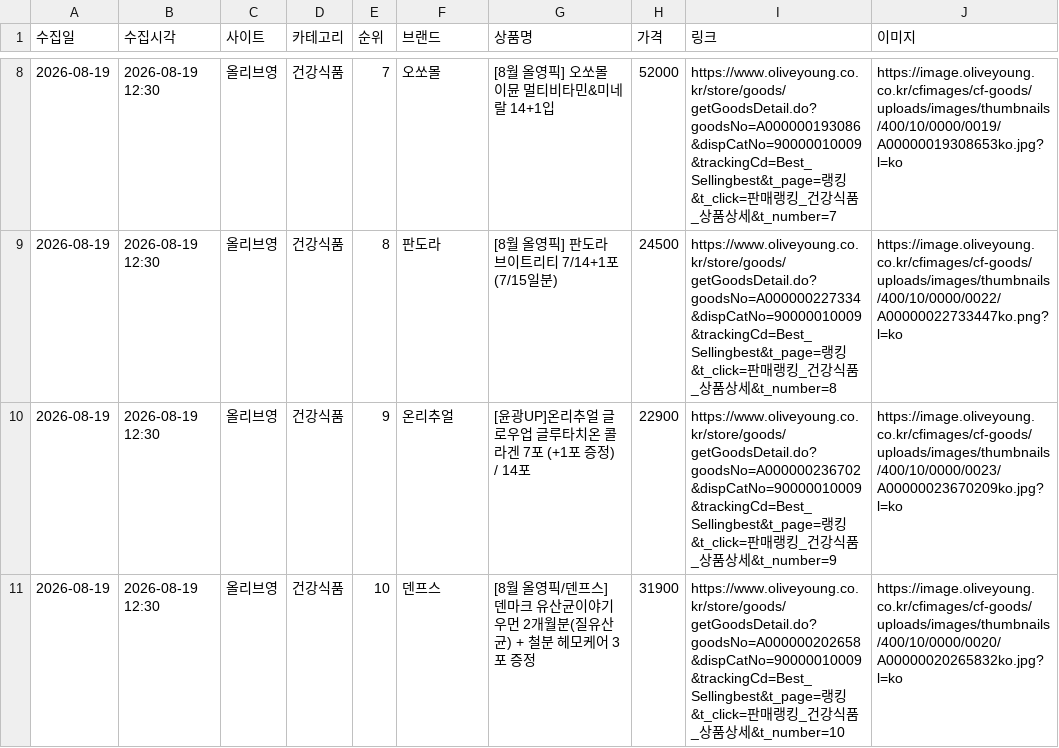
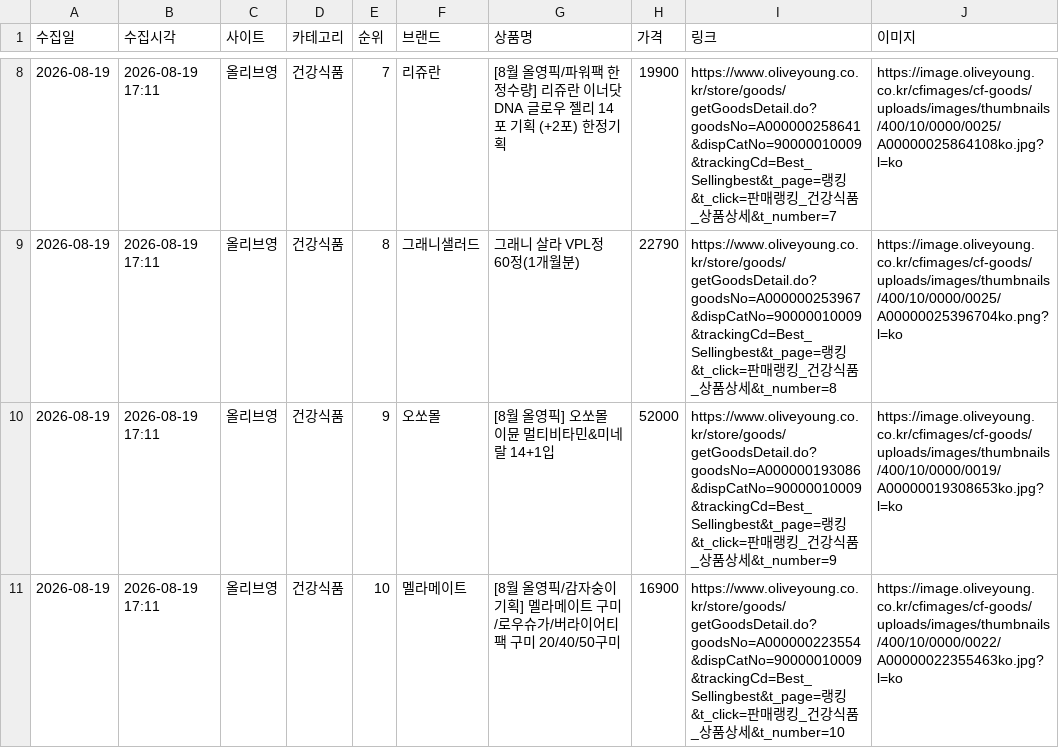
Before and after one commit to cptmqhdl/healthrank, a CSV file: data/raw/올리브영_2026-08-19.csv, drawn as a sheet; only a part is shown, gaps mark what is left out; the diff covers the shown part only.

```diff
--- a/data/raw/올리브영_2026-08-19.csv
+++ b/data/raw/올리브영_2026-08-19.csv
@@ -8,4 +8,4 @@
-2026-08-19,2026-08-19 12:30,올리브영,건강식품,7,오쏘몰,[8월 올영픽] 오쏘몰 이뮨 멀티비타민&미네랄 14+1입,52000,https://www.oliveyoung.co.kr/store/goods/getGoodsDetail.do?goodsNo=A000000193086&dispCatNo=90000010009&trackingCd=Best_Sellingbest&t_page=랭킹&t_click=판매랭킹_건강식품_상품상세&t_number=7,https://image.oliveyoung.co.kr/cfimages/cf-goods/uploads/images/thumbnails/400/10/0000/0019/A00000019308653ko.jpg?l=ko
-2026-08-19,2026-08-19 12:30,올리브영,건강식품,8,판도라,[8월 올영픽] 판도라 브이트리티 7/14+1포 (7/15일분),24500,https://www.oliveyoung.co.kr/store/goods/getGoodsDetail.do?goodsNo=A000000227334&dispCatNo=90000010009&trackingCd=Best_Sellingbest&t_page=랭킹&t_click=판매랭킹_건강식품_상품상세&t_number=8,https://image.oliveyoung.co.kr/cfimages/cf-goods/uploads/images/thumbnails/400/10/0000/0022/A00000022733447ko.png?l=ko
-2026-08-19,2026-08-19 12:30,올리브영,건강식품,9,온리추얼,[윤광UP]온리추얼 글로우업 글루타치온 콜라겐 7포 (+1포 증정) / 14포,22900,https://www.oliveyoung.co.kr/store/goods/getGoodsDetail.do?goodsNo=A000000236702&dispCatNo=90000010009&trackingCd=Best_Sellingbest&t_page=랭킹&t_click=판매랭킹_건강식품_상품상세&t_number=9,https://image.oliveyoung.co.kr/cfimages/cf-goods/uploads/images/thumbnails/400/10/0000/0023/A00000023670209ko.jpg?l=ko
-2026-08-19,2026-08-19 12:30,올리브영,건강식품,10,덴프스,[8월 올영픽/덴프스] 덴마크 유산균이야기 우먼 2개월분(질유산균) + 철분 헤모케어 3포 증정,31900,https://www.oliveyoung.co.kr/store/goods/getGoodsDetail.do?goodsNo=A000000202658&dispCatNo=90000010009&trackingCd=Best_Sellingbest&t_page=랭킹&t_click=판매랭킹_건강식품_상품상세&t_number=10,https://image.oliveyoung.co.kr/cfimages/cf-goods/uploads/images/thumbnails/400/10/0000/0020/A00000020265832ko.jpg?l=ko
+2026-08-19,2026-08-19 17:11,올리브영,건강식품,7,리쥬란,[8월 올영픽/파워팩 한정수량] 리쥬란 이너닷 DNA 글로우 젤리 14포 기획 (+2포) 한정기획,19900,https://www.oliveyoung.co.kr/store/goods/getGoodsDetail.do?goodsNo=A000000258641&dispCatNo=90000010009&trackingCd=Best_Sellingbest&t_page=랭킹&t_click=판매랭킹_건강식품_상품상세&t_number=7,https://image.oliveyoung.co.kr/cfimages/cf-goods/uploads/images/thumbnails/400/10/0000/0025/A00000025864108ko.jpg?l=ko
+2026-08-19,2026-08-19 17:11,올리브영,건강식품,8,그래니샐러드,그래니 살라 VPL정 60정(1개월분),22790,https://www.oliveyoung.co.kr/store/goods/getGoodsDetail.do?goodsNo=A000000253967&dispCatNo=90000010009&trackingCd=Best_Sellingbest&t_page=랭킹&t_click=판매랭킹_건강식품_상품상세&t_number=8,https://image.oliveyoung.co.kr/cfimages/cf-goods/uploads/images/thumbnails/400/10/0000/0025/A00000025396704ko.png?l=ko
+2026-08-19,2026-08-19 17:11,올리브영,건강식품,9,오쏘몰,[8월 올영픽] 오쏘몰 이뮨 멀티비타민&미네랄 14+1입,52000,https://www.oliveyoung.co.kr/store/goods/getGoodsDetail.do?goodsNo=A000000193086&dispCatNo=90000010009&trackingCd=Best_Sellingbest&t_page=랭킹&t_click=판매랭킹_건강식품_상품상세&t_number=9,https://image.oliveyoung.co.kr/cfimages/cf-goods/uploads/images/thumbnails/400/10/0000/0019/A00000019308653ko.jpg?l=ko
+2026-08-19,2026-08-19 17:11,올리브영,건강식품,10,멜라메이트,[8월 올영픽/감자숭이 기획] 멜라메이트 구미/로우슈가/버라이어티팩 구미 20/40/50구미,16900,https://www.oliveyoung.co.kr/store/goods/getGoodsDetail.do?goodsNo=A000000223554&dispCatNo=90000010009&trackingCd=Best_Sellingbest&t_page=랭킹&t_click=판매랭킹_건강식품_상품상세&t_number=10,https://image.oliveyoung.co.kr/cfimages/cf-goods/uploads/images/thumbnails/400/10/0000/0022/A00000022355463ko.jpg?l=ko
```
Also changed, not shown: 36 edited cells elsewhere in this file, data/raw/다이소몰_2026-08-19.csv, data/raw/카카오선물하기_2026-08-19.csv, 3 other files.
